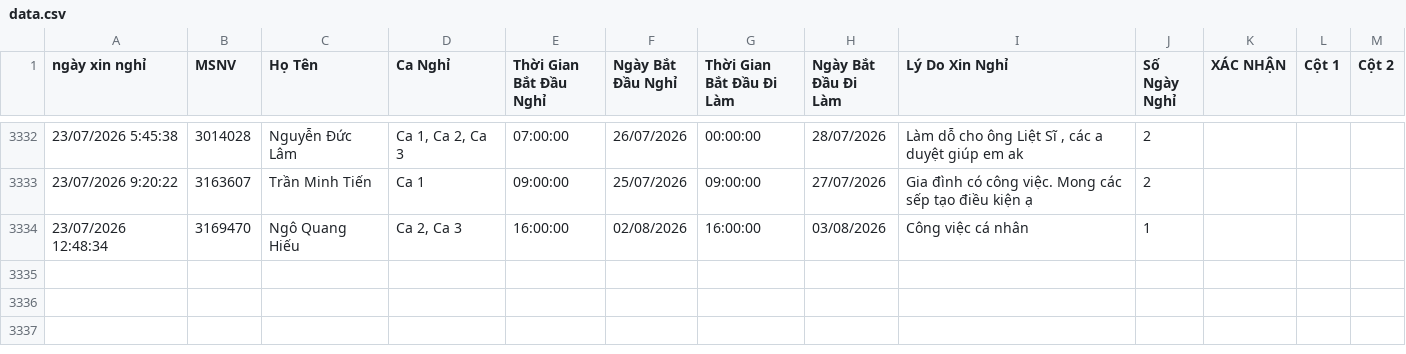
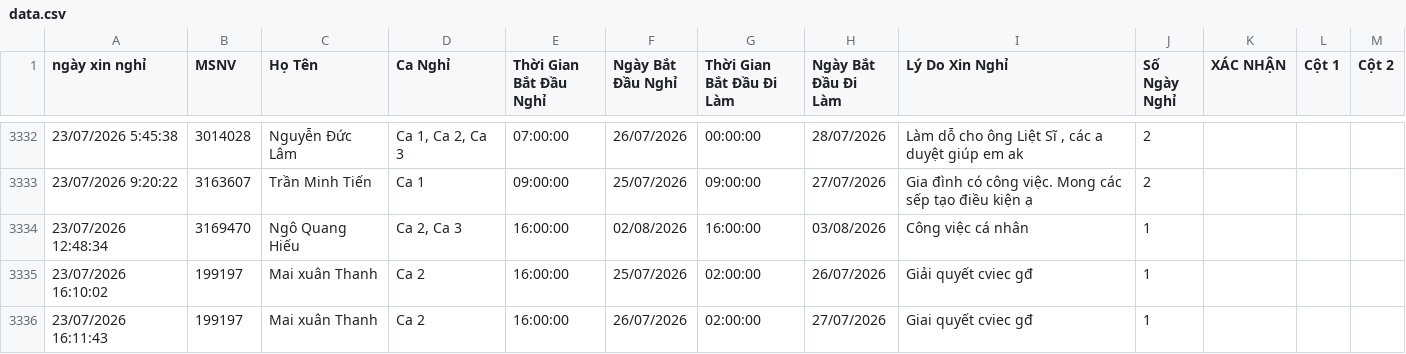
Before and after one commit to thai173042763-droid/lichnghi, a CSV file: data.csv, drawn as a sheet; only a part is shown, gaps mark what is left out; the diff names each change by its address in the sheet, - before the commit and + after, or states it on an @@ line.

```diff
--- a/data.csv
+++ b/data.csv
+row 3335: 23/07/2026 16:10:02 | 199197 | Mai xuân Thanh | Ca 2 | 16:00:00 | 25/07/2026 | 02:00:00 | 26/07/2026 | Giải quyết cviec gđ | 1
+row 3336: 23/07/2026 16:11:43 | 199197 | Mai xuân Thanh | Ca 2 | 16:00:00 | 26/07/2026 | 02:00:00 | 27/07/2026 | Giai quyết cviec gđ | 1
```
Also changed, not shown: 1 other file.
